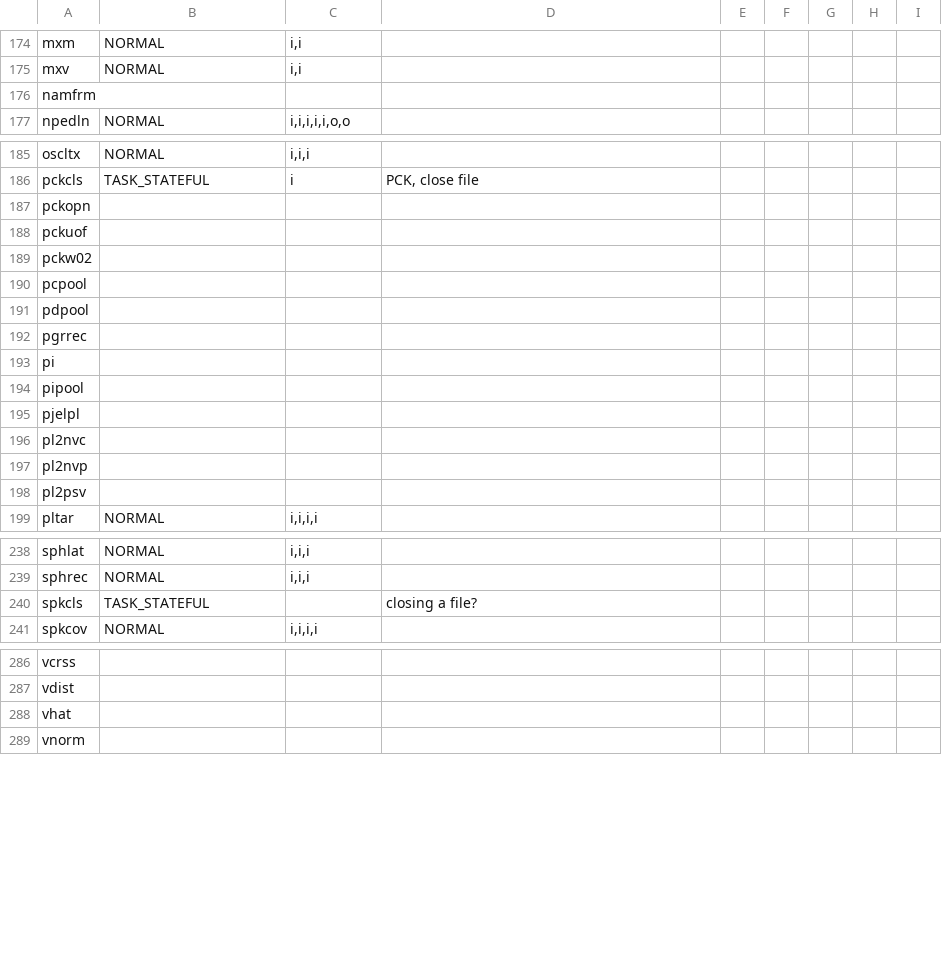
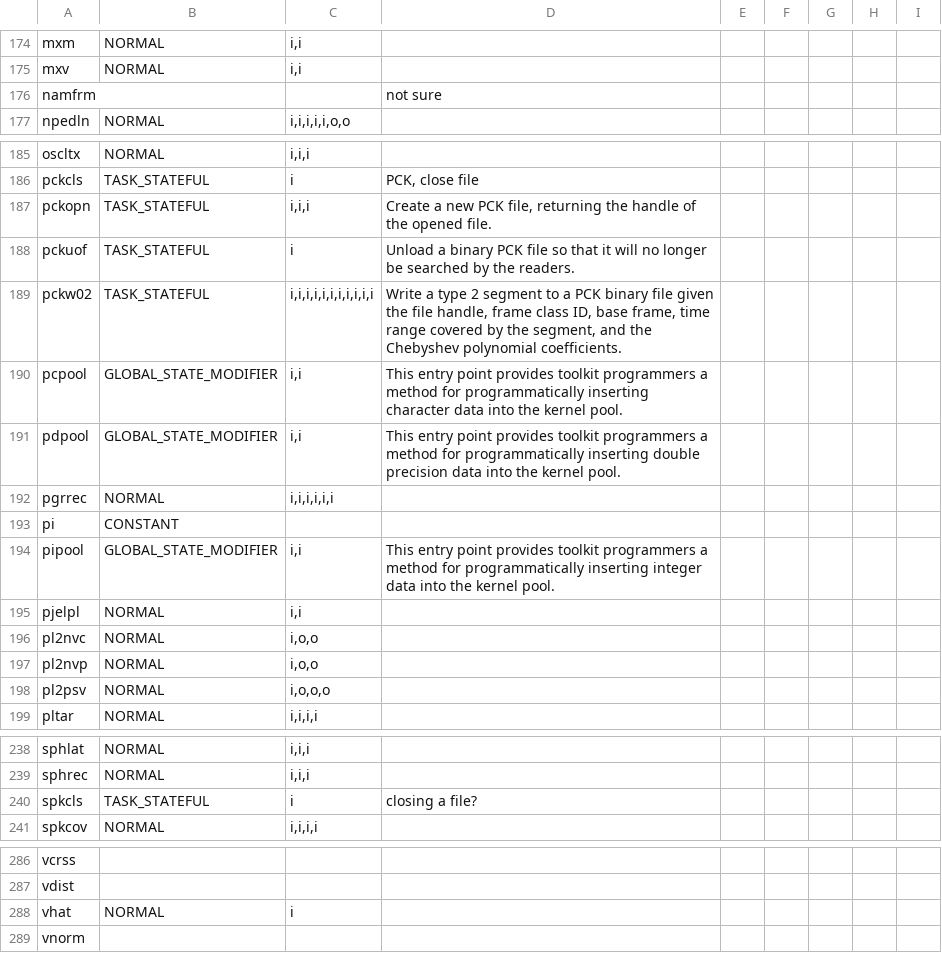
Before and after one commit to mbn312/parspice, a TSV file: src/build/manual_info.tsv, drawn as a sheet; only a part is shown, gaps mark what is left out.

Commit message:
client-side global and task functions

```diff
--- a/src/build/manual_info.tsv
+++ b/src/build/manual_info.tsv
@@ -175,3 +175,3 @@ mxm	NORMAL	i,i
 mxv	NORMAL	i,i						
-namfrm								
+namfrm			not sure					
 npedln	NORMAL	i,i,i,i,i,o,o						
@@ -186,14 +186,14 @@ oscltx	NORMAL	i,i,i
 pckcls	TASK_STATEFUL	i	PCK, close file					
-pckopn								
-pckuof								
-pckw02								
-pcpool								
-pdpool								
-pgrrec								
-pi								
-pipool								
-pjelpl								
-pl2nvc								
-pl2nvp								
-pl2psv								
+pckopn	TASK_STATEFUL	i,i,i	Create a new PCK file, returning the handle of the opened file.					
+pckuof	TASK_STATEFUL	i	Unload a binary PCK file so that it will no longer be searched by the readers.					
+pckw02	TASK_STATEFUL	i,i,i,i,i,i,i,i,i,i,i	Write a type 2 segment to a PCK binary file given the file handle, frame class ID, base frame, time range covered by the segment, and the Chebyshev polynomial coefficients.					
+pcpool	GLOBAL_STATE_MODIFIER	i,i	This entry point provides toolkit programmers a method for programmatically inserting character data into the kernel pool. 					
+pdpool	GLOBAL_STATE_MODIFIER	i,i	This entry point provides toolkit programmers a method for programmatically inserting double precision data into the kernel pool. 					
+pgrrec	NORMAL	i,i,i,i,i,i						
+pi	CONSTANT							
+pipool	GLOBAL_STATE_MODIFIER	i,i	This entry point provides toolkit programmers a method for programmatically inserting integer data into the kernel pool. 					
+pjelpl	NORMAL	i,i						
+pl2nvc	NORMAL	i,o,o						
+pl2nvp	NORMAL	i,o,o						
+pl2psv	NORMAL	i,o,o,o						
 pltar	NORMAL	i,i,i,i						
@@ -239,3 +239,3 @@ sphlat	NORMAL	i,i,i
 sphrec	NORMAL	i,i,i						
-spkcls	TASK_STATEFUL		closing a file?					
+spkcls	TASK_STATEFUL	i	closing a file?					
 spkcov	NORMAL	i,i,i,i						
@@ -287,3 +287,3 @@ vcrss
 vdist								
-vhat								
+vhat	NORMAL	i						
 vnorm								
```
Also changed, not shown: 2 other files.
